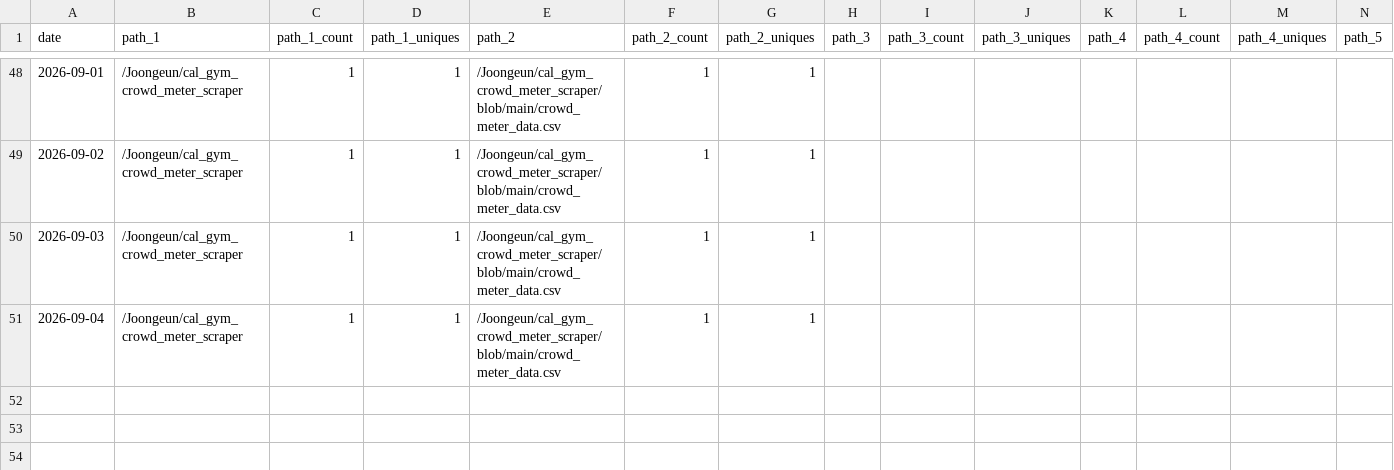
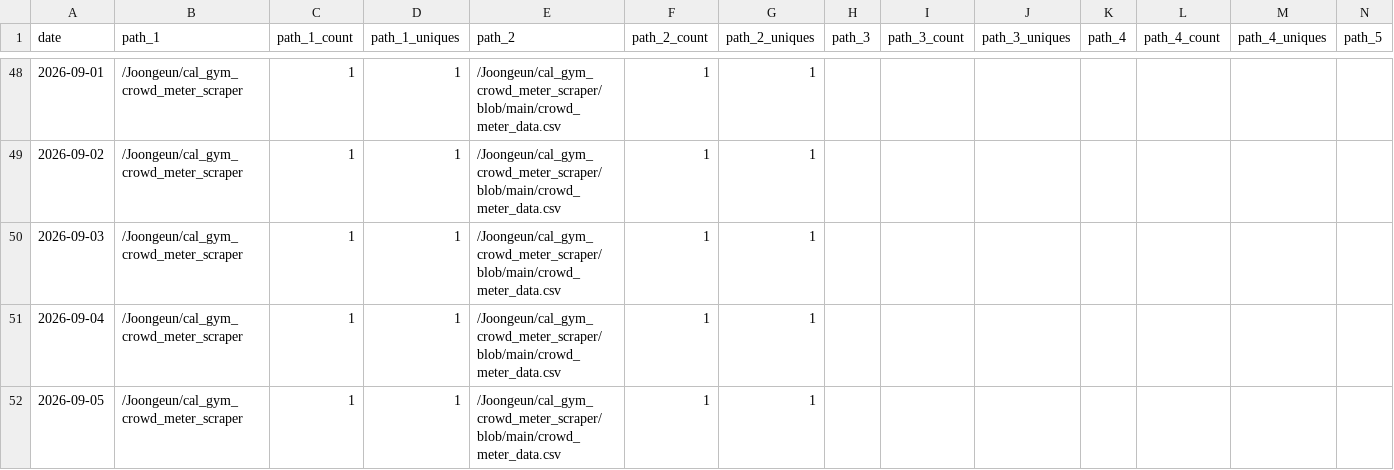
Before and after one commit to Joongeun/Joon_Project_Stats, a CSV file: data/github_paths/cal_gym_crowd_meter_scraper.csv, drawn as a sheet; only a part is shown, gaps mark what is left out; rows hold the shown columns only; the diff names each change by its address in the sheet, - before the commit and + after, or states it on an @@ line.

Commit message:
data update

```diff
--- a/data/github_paths/cal_gym_crowd_meter_scraper.csv
+++ b/data/github_paths/cal_gym_crowd_meter_scraper.csv
+row 52: 2026-09-05 | /Joongeun/cal_gym_crowd_meter_scraper | 1 | 1 | /Joongeun/cal_gym_crowd_meter_scraper/blob/main/crowd_meter_data.csv | 1 | 1
```
Also changed, not shown: data/github_clones/Badminton-Shuttle-Launcher.csv, data/github_referrers/cal_gym_crowd_meter_scraper.csv, 1 other file.
